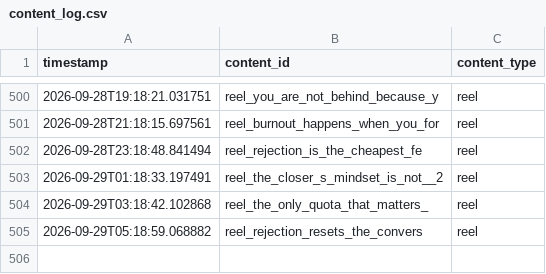
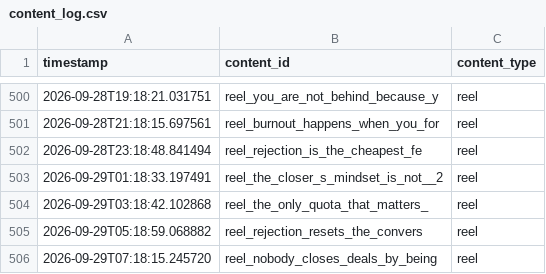
Before and after one commit to pruthvi-builds/closer-code-engine, a CSV file: content_data/content_log.csv, drawn as a sheet; only a part is shown, gaps mark what is left out.

Commit message:
Log confirmed post 2026-09-29T07:18:15Z

```diff
--- a/content_data/content_log.csv
+++ b/content_data/content_log.csv
@@ -505 +505,2 @@ timestamp,content_id,content_type
 2026-09-29T05:18:59.068882,reel_rejection_resets_the_convers,reel
+2026-09-29T07:18:15.245720,reel_nobody_closes_deals_by_being,reel
```
